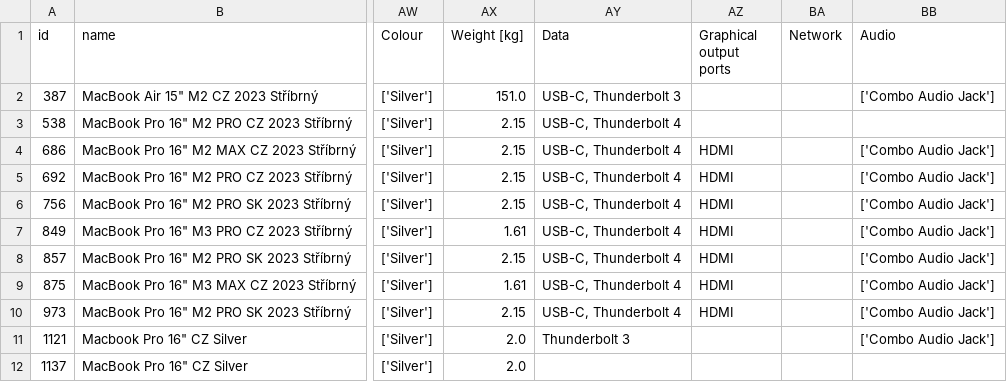
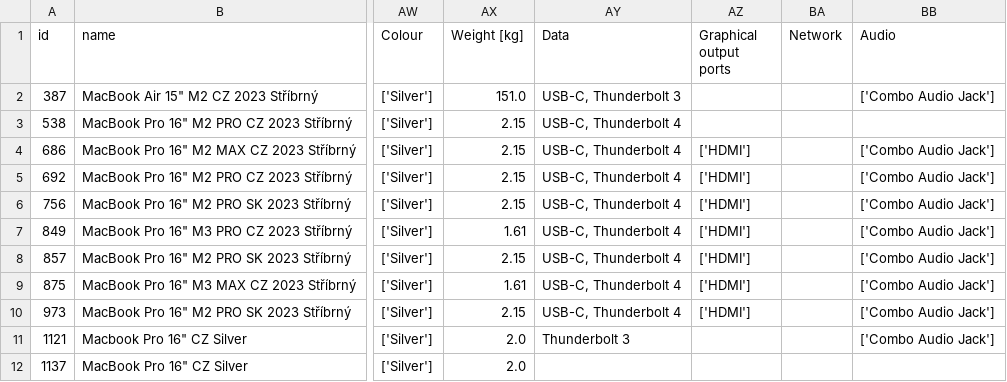
Before and after one commit to matejscerba/Thesis, a CSV file: server/data/laptops/mac_large.csv, drawn as a sheet; only a part is shown, gaps mark what is left out; the diff covers the shown part only; the diff names each change by its address in the sheet, - before the commit and + after, or states it on an @@ line.

```diff
--- a/server/data/laptops/mac_large.csv
+++ b/server/data/laptops/mac_large.csv
-AZ4:AZ10 (Graphical output ports): HDMI
+AZ4:AZ10 (Graphical output ports): ['HDMI']
```
Also changed, not shown: 44 edited cells elsewhere in this file, 11 other files.
